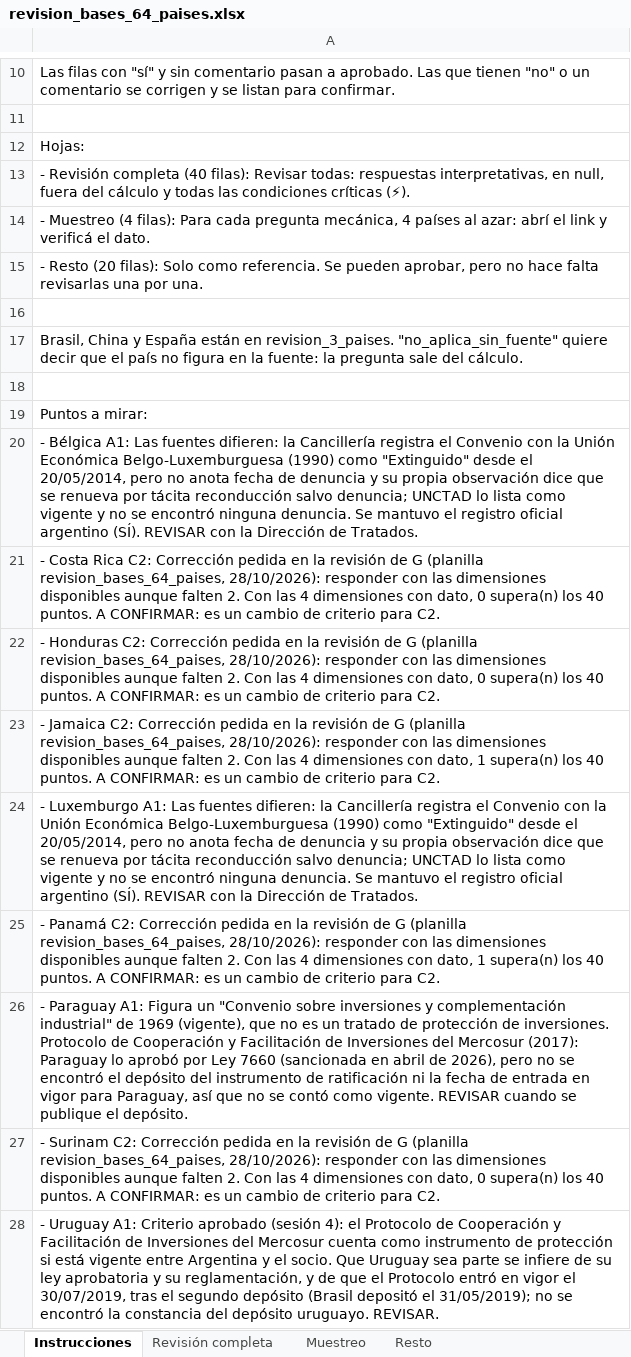
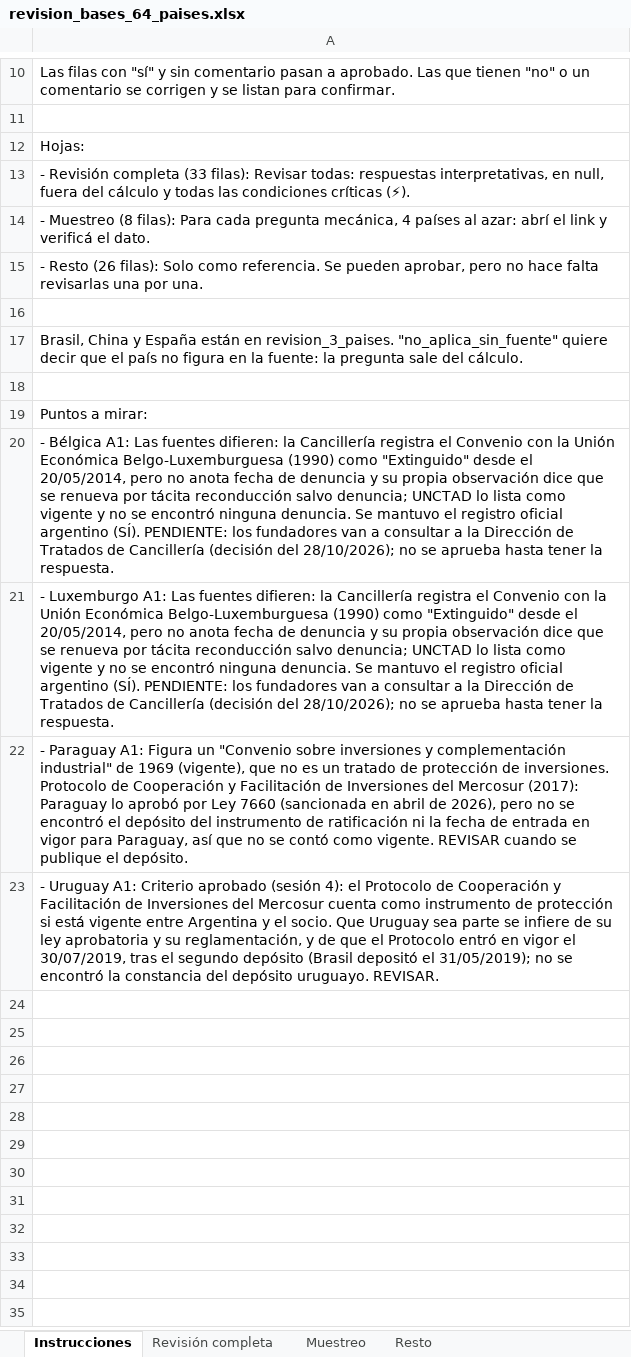
Before and after one commit to somospredicta/mapa-riesgo-exportador, an Excel workbook: data/revision/revision_bases_64_paises.xlsx, sheet Instrucciones, drawn as a sheet; only a part is shown, gaps mark what is left out; values as stored, in another font and other column widths than the file's, no borders; the diff names each change by its address in the sheet, - before the commit and + after, or states it on an @@ line.

```diff
--- a/data/revision/revision_bases_64_paises.xlsx (sheet Instrucciones)
+++ b/data/revision/revision_bases_64_paises.xlsx (sheet Instrucciones)
-A13: …Revisión completa (40 filas): Revisar…
+A13: …Revisión completa (33 filas): Revisar…
-A14: - Muestreo (4 filas): Para…
+A14: - Muestreo (8 filas): Para…
-A15: - Resto (20 filas): Solo…
+A15: - Resto (26 filas): Solo…
-A20: …argentino (SÍ). REVISAR con la Dirección de Tratados.
+A20: …argentino (SÍ). PENDIENTE: los fundadores van a consultar a la Dirección de Tratados de Cancillería (decisión del 28/10/2026); no se aprueba hasta tener la respuesta.
-A21: - Costa Rica C2: Corrección pedida en la revisión de G (planilla revision_bases_64_paises, 28/10/2026): responder con las dimensiones disponibles aunque falten 2. Con las 4 dimensiones con dato, 0 supera(n) los 40 puntos. A CONFIRMAR: es un cambio de criterio para C2.
+A21: - Luxemburgo A1: Las fuentes difieren: la Cancillería registra el Convenio con la Unión Económica Belgo-Luxemburguesa (1990) como "Extinguido" desde el 20/05/2014, pero no anota fecha de denuncia y su propia observación dice que se renueva por tácita reconducción salvo denuncia; UNCTAD lo lista como vigente y no se encontró ninguna denuncia. Se mantuvo el registro oficial argentino (SÍ). PENDIENTE: los fundadores van a consultar a la Dirección de Tratados de Cancillería (decisión del 28/10/2026); no se aprueba hasta tener la respuesta.
-row 22: - Honduras C2: Corrección pedida en la revisión de G (planilla revision_bases_64_paises, 28/10/2026): responder con las dimensiones disponibles aunque falten 2. Con las 4 dimensiones con dato, 0 supera(n) los 40 puntos. A CONFIRMAR: es un cambio de criterio para C2.
-row 23: - Jamaica C2: Corrección pedida en la revisión de G (planilla revision_bases_64_paises, 28/10/2026): responder con las dimensiones disponibles aunque falten 2. Con las 4 dimensiones con dato, 1 supera(n) los 40 puntos. A CONFIRMAR: es un cambio de criterio para C2.
-row 24: - Luxemburgo A1: Las fuentes difieren: la Cancillería registra el Convenio con la Unión Económica Belgo-Luxemburguesa (1990) como "Extinguido" desde el 20/05/2014, pero no anota fecha de denuncia y su propia observación dice que se renueva por tácita reconducción salvo denuncia; UNCTAD lo lista como vigente y no se encontró ninguna denuncia. Se mantuvo el registro oficial argentino (SÍ). REVISAR con la Dirección de Tratados.
-row 25: - Panamá C2: Corrección pedida en la revisión de G (planilla revision_bases_64_paises, 28/10/2026): responder con las dimensiones disponibles aunque falten 2. Con las 4 dimensiones con dato, 1 supera(n) los 40 puntos. A CONFIRMAR: es un cambio de criterio para C2.
-row 27: - Surinam C2: Corrección pedida en la revisión de G (planilla revision_bases_64_paises, 28/10/2026): responder con las dimensiones disponibles aunque falten 2. Con las 4 dimensiones con dato, 0 supera(n) los 40 puntos. A CONFIRMAR: es un cambio de criterio para C2.
```
Also changed, not shown: sheet Resto, sheet Revisión completa, sheet Muestreo, hidden cells, data/revision/revision_tanda2_america.xlsx, 26 other files.
